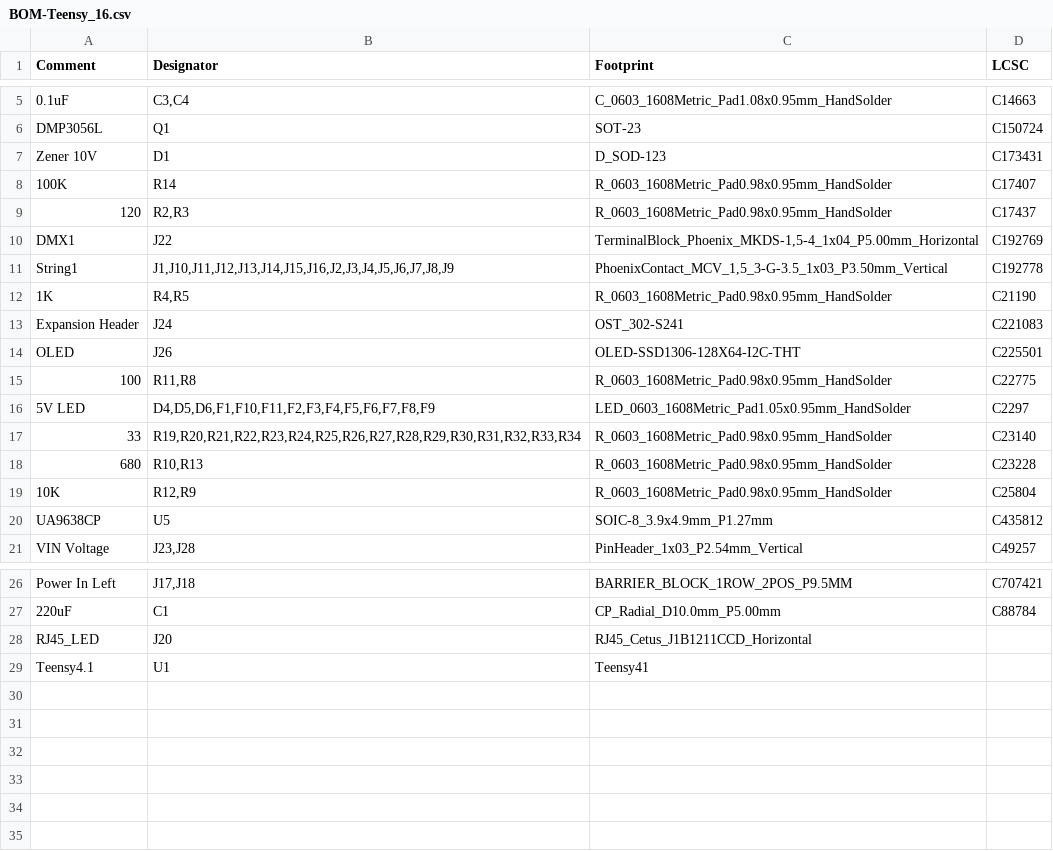
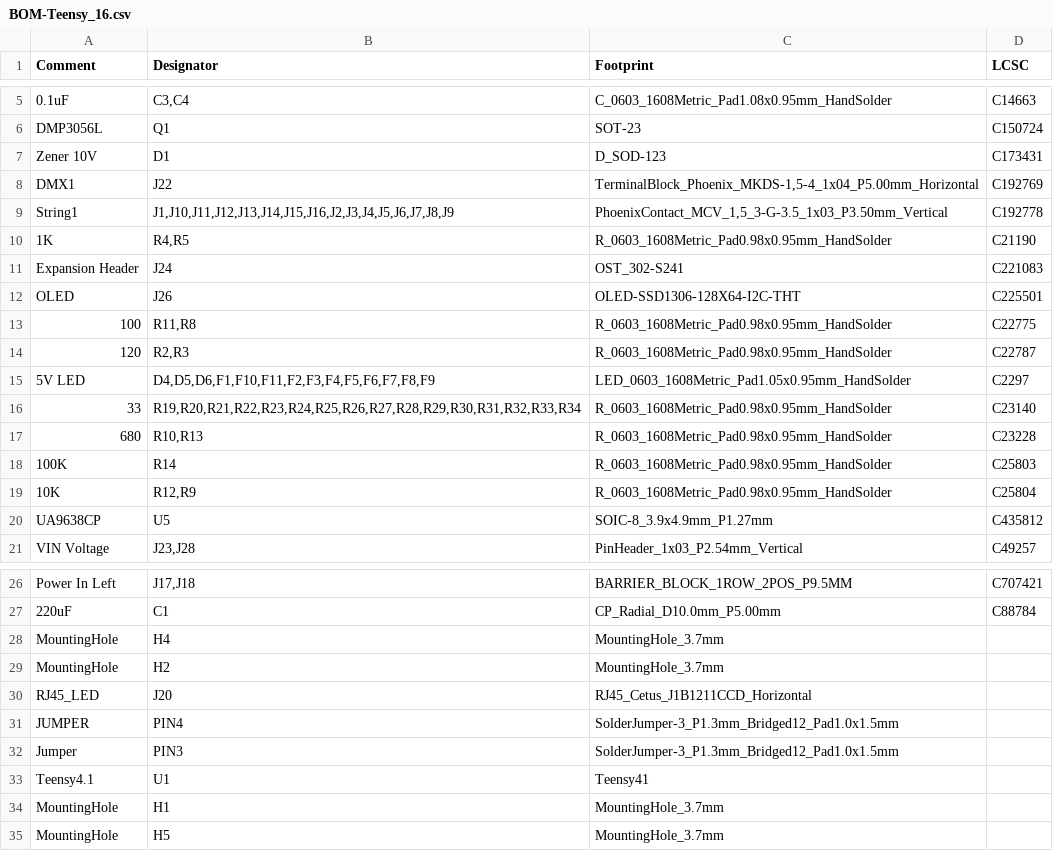
Before and after one commit to computergeek1507/PB_16, a CSV file: Teensy_16_SMD/jlcpcb/assembly/BOM-Teensy_16.csv, drawn as a sheet; only a part is shown, gaps mark what is left out.

```diff
--- a/Teensy_16_SMD/jlcpcb/assembly/BOM-Teensy_16.csv
+++ b/Teensy_16_SMD/jlcpcb/assembly/BOM-Teensy_16.csv
@@ -7,4 +7,2 @@ DMP3056L,Q1,SOT-23,C150724
 Zener 10V,D1,D_SOD-123,C173431
-100K,R14,R_0603_1608Metric_Pad0.98x0.95mm_HandSolder,C17407
-120,"R2,R3",R_0603_1608Metric_Pad0.98x0.95mm_HandSolder,C17437
 DMX1,J22,"TerminalBlock_Phoenix_MKDS-1,5-4_1x04_P5.00mm_Horizontal",C192769
@@ -15,2 +13,3 @@ OLED,J26,OLED-SSD1306-128X64-I2C-THT,C225501
 100,"R11,R8",R_0603_1608Metric_Pad0.98x0.95mm_HandSolder,C22775
+120,"R2,R3",R_0603_1608Metric_Pad0.98x0.95mm_HandSolder,C22787
 5V LED,"D4,D5,D6,F1,F10,F11,F2,F3,F4,F5,F6,F7,F8,F9",LED_0603_1608Metric_Pad1.05x0.95mm_HandSolder,C2297
@@ -18,2 +17,3 @@ OLED,J26,OLED-SSD1306-128X64-I2C-THT,C225501
 680,"R10,R13",R_0603_1608Metric_Pad0.98x0.95mm_HandSolder,C23228
+100K,R14,R_0603_1608Metric_Pad0.98x0.95mm_HandSolder,C25803
 10K,"R12,R9",R_0603_1608Metric_Pad0.98x0.95mm_HandSolder,C25804
@@ -27,3 +27,9 @@ Power In Left,"J17,J18",BARRIER_BLOCK_1ROW_2POS_P9.5MM,C707421
 220uF,C1,CP_Radial_D10.0mm_P5.00mm,C88784
+MountingHole,H4,MountingHole_3.7mm,
+MountingHole,H2,MountingHole_3.7mm,
 RJ45_LED,J20,RJ45_Cetus_J1B1211CCD_Horizontal,
+JUMPER,PIN4,SolderJumper-3_P1.3mm_Bridged12_Pad1.0x1.5mm,
+Jumper,PIN3,SolderJumper-3_P1.3mm_Bridged12_Pad1.0x1.5mm,
 Teensy4.1,U1,Teensy41,
+MountingHole,H1,MountingHole_3.7mm,
+MountingHole,H5,MountingHole_3.7mm,
```
Also changed, not shown: Teensy_16_SMD/jlcpcb/assembly/POS-Teensy_16.csv, 56 other files.
